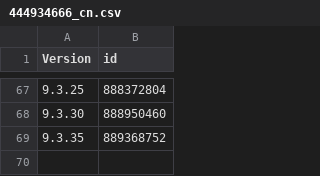
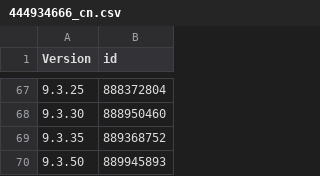
Before and after one commit to invalidunit/cac_bark, a CSV file: Library/Record/com.nan.cac/444934666_cn.csv, drawn as a sheet; only a part is shown, gaps mark what is left out; the diff names each change by its address in the sheet, - before the commit and + after, or states it on an @@ line.

```diff
--- a/Library/Record/com.nan.cac/444934666_cn.csv
+++ b/Library/Record/com.nan.cac/444934666_cn.csv
+row 70: 9.3.50 | 889945893
```
Also changed, not shown: 1 other file.
